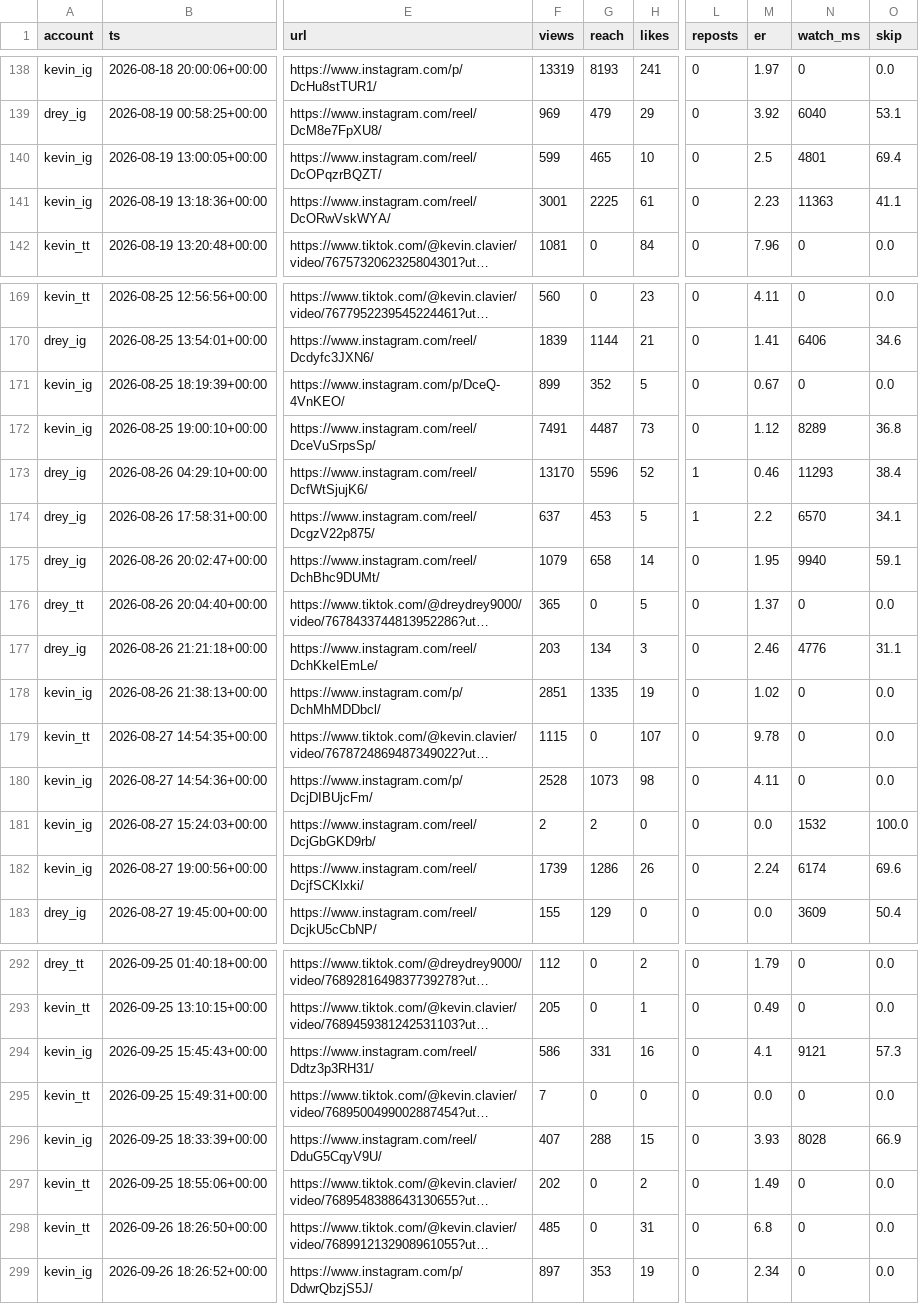
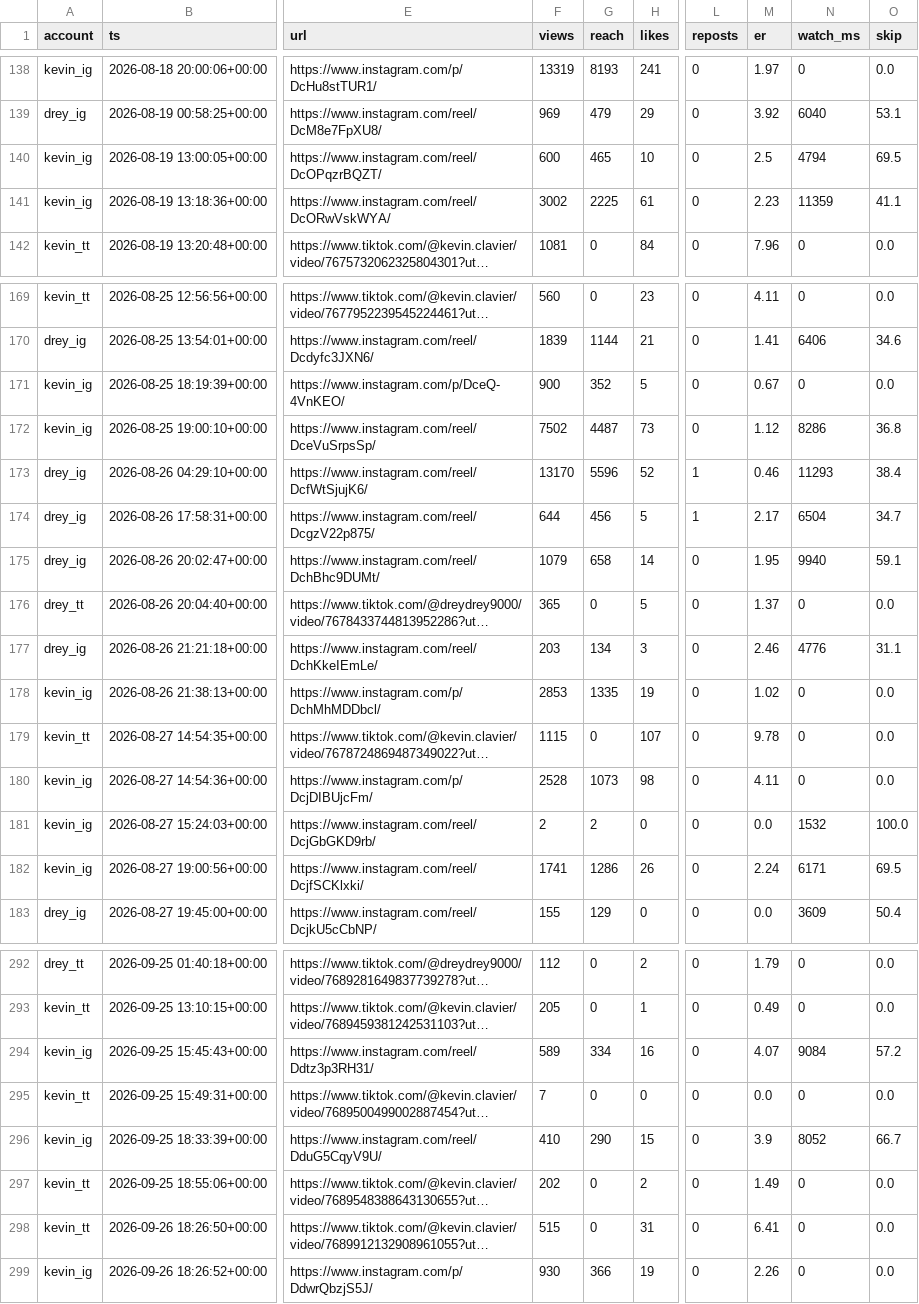
Before and after one commit to Dreydrey9000/chauncey-1bb-dashboard, a CSV file: posts_all.csv, drawn as a sheet; only a part is shown, gaps mark what is left out; long unchanged cells end in …; the diff covers the shown part only; the diff names each change by its address in the sheet, - before the commit and + after, or states it on an @@ line.

```diff
--- a/posts_all.csv
+++ b/posts_all.csv
-F140 (views): 599
+F140 (views): 600
-N140 (watch_ms): 4801
+N140 (watch_ms): 4794
-O140 (skip): 69.4
+O140 (skip): 69.5
-F141 (views): 3001
+F141 (views): 3002
-N141 (watch_ms): 11363
+N141 (watch_ms): 11359
-F171 (views): 899
+F171 (views): 900
-F172 (views): 7491
+F172 (views): 7502
-N172 (watch_ms): 8289
+N172 (watch_ms): 8286
-F174 (views): 637
+F174 (views): 644
-G174 (reach): 453
+G174 (reach): 456
-M174 (er): 2.2
+M174 (er): 2.17
-N174 (watch_ms): 6570
+N174 (watch_ms): 6504
-O174 (skip): 34.1
+O174 (skip): 34.7
-F178 (views): 2851
+F178 (views): 2853
-F182 (views): 1739
+F182 (views): 1741
-N182 (watch_ms): 6174
+N182 (watch_ms): 6171
-O182 (skip): 69.6
+O182 (skip): 69.5
-F294 (views): 586
+F294 (views): 589
-G294 (reach): 331
+G294 (reach): 334
-M294 (er): 4.1
+M294 (er): 4.07
-N294 (watch_ms): 9121
+N294 (watch_ms): 9084
-O294 (skip): 57.3
+O294 (skip): 57.2
-F296 (views): 407
+F296 (views): 410
-G296 (reach): 288
+G296 (reach): 290
-M296 (er): 3.93
+M296 (er): 3.9
-N296 (watch_ms): 8028
+N296 (watch_ms): 8052
-O296 (skip): 66.9
+O296 (skip): 66.7
-F298 (views): 485
+F298 (views): 515
-M298 (er): 6.8
+M298 (er): 6.41
-F299 (views): 897
+F299 (views): 930
-G299 (reach): 353
+G299 (reach): 366
-M299 (er): 2.34
+M299 (er): 2.26
```
Also changed, not shown: 36 edited cells elsewhere in this file, 10 other files.
